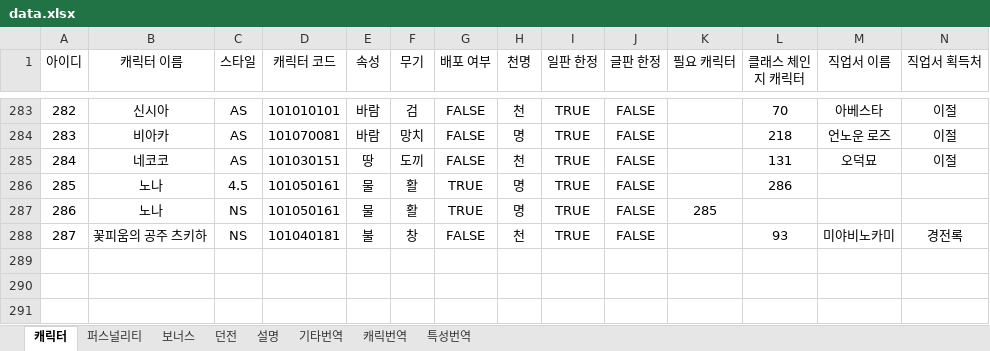
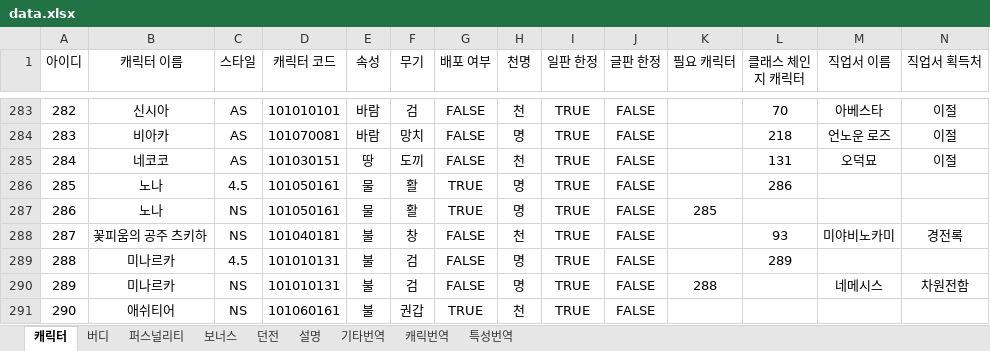
Before and after one commit to Pppppppg/aecheck-data, an Excel workbook: data.xlsx, sheet 캐릭터, drawn as a sheet; only a part is shown, gaps mark what is left out; values as stored, in another font and other column widths than the file's, no borders; rows hold the shown columns only; the diff names each change by its address in the sheet, - before the commit and + after, or states it on an @@ line.

```diff
--- a/data.xlsx (sheet 캐릭터)
+++ b/data.xlsx (sheet 캐릭터)
+sheet tab: 버디
+row 289: 288 | 미나르카 | 4.5 | 101010131 | 불 | 검 | FALSE | 명 | TRUE | FALSE |  | 289
+row 290: 289 | 미나르카 | NS | 101010131 | 불 | 검 | FALSE | 명 | TRUE | FALSE | 288 |  | 네메시스 | 차원전함
+row 291: 290 | 애쉬티어 | NS | 101060161 | 불 | 권갑 | TRUE | 천 | TRUE | FALSE
```
Also changed, not shown: sheet 캐릭번역, sheet 퍼스널리티, 26 other files.
